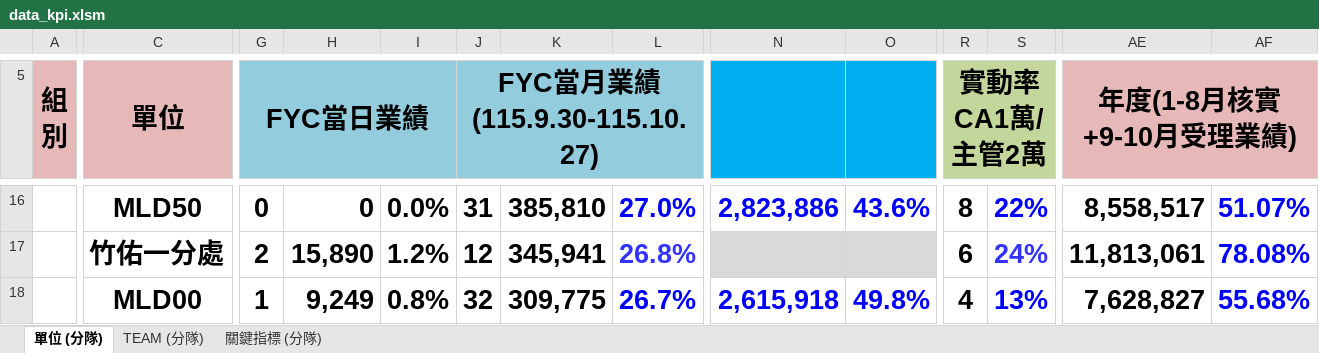
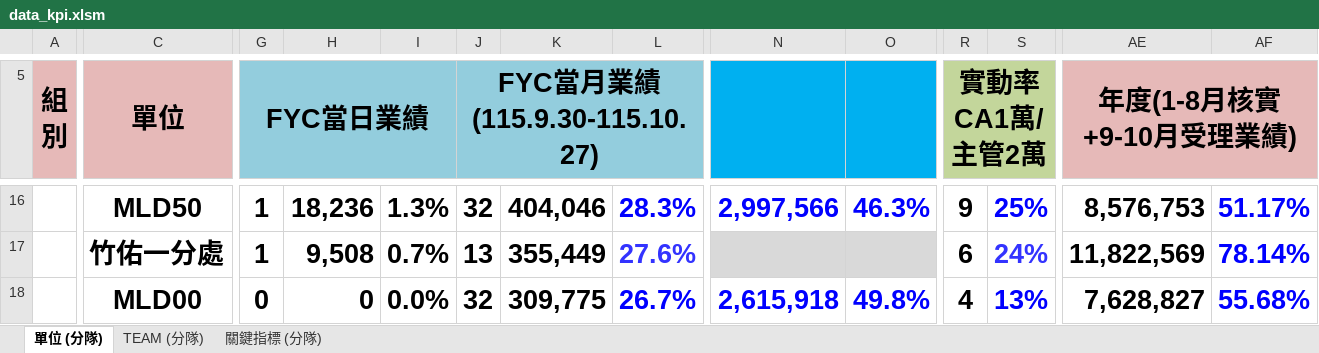
Before and after one commit to nehemiah1205/fubon-dashboard, an Excel workbook: data_kpi.xlsm, sheet 單位 (分隊), drawn as a sheet; only a part is shown, gaps mark what is left out; values as stored, in another font and other column widths than the file's, no borders; charts and pictures and conditional formats not drawn; the diff covers the shown part only; the diff names each change by its address in the sheet, - before the commit and + after, or states it on an @@ line.

```diff
--- a/data_kpi.xlsm (sheet 單位 (分隊))
+++ b/data_kpi.xlsm (sheet 單位 (分隊))
-G16 (FYC當日業績): 0
+G16 (FYC當日業績): 1
-H16: 0
+H16: 18,236
-I16: 0.0%
+I16: 1.3%
-J16 (FYC當月業績 (115.9.30-115.10.27)): 31
+J16 (FYC當月業績 (115.9.30-115.10.27)): 32
-K16: 385,810
+K16: 404,046
-L16: 27.0%
+L16: 28.3%
-N16: 2,823,886
+N16: 2,997,566
-O16: 43.6%
+O16: 46.3%
-R16 (實動率 CA1萬/主管2萬): 8
+R16 (實動率 CA1萬/主管2萬): 9
-S16: 22%
+S16: 25%
-AE16 (年度(1-8月核實+9-10月受理業績)): 8,558,517
+AE16 (年度(1-8月核實+9-10月受理業績)): 8,576,753
-AF16: 51.07%
+AF16: 51.17%
-G17 (FYC當日業績): 2
+G17 (FYC當日業績): 1
-H17: 15,890
+H17: 9,508
-I17: 1.2%
+I17: 0.7%
-J17 (FYC當月業績 (115.9.30-115.10.27)): 12
+J17 (FYC當月業績 (115.9.30-115.10.27)): 13
-K17: 345,941
+K17: 355,449
-L17: 26.8%
+L17: 27.6%
-AE17 (年度(1-8月核實+9-10月受理業績)): 11,813,061
+AE17 (年度(1-8月核實+9-10月受理業績)): 11,822,569
-AF17: 78.08%
+AF17: 78.14%
-G18 (FYC當日業績): 1
+G18 (FYC當日業績): 0
-H18: 9,249
+H18: 0
-I18: 0.8%
+I18: 0.0%
```
Also changed, not shown: 210 edited cells elsewhere in this sheet, sheet TEAM (分隊), sheet 關鍵指標 (分隊), hidden cells, 3 other files.
